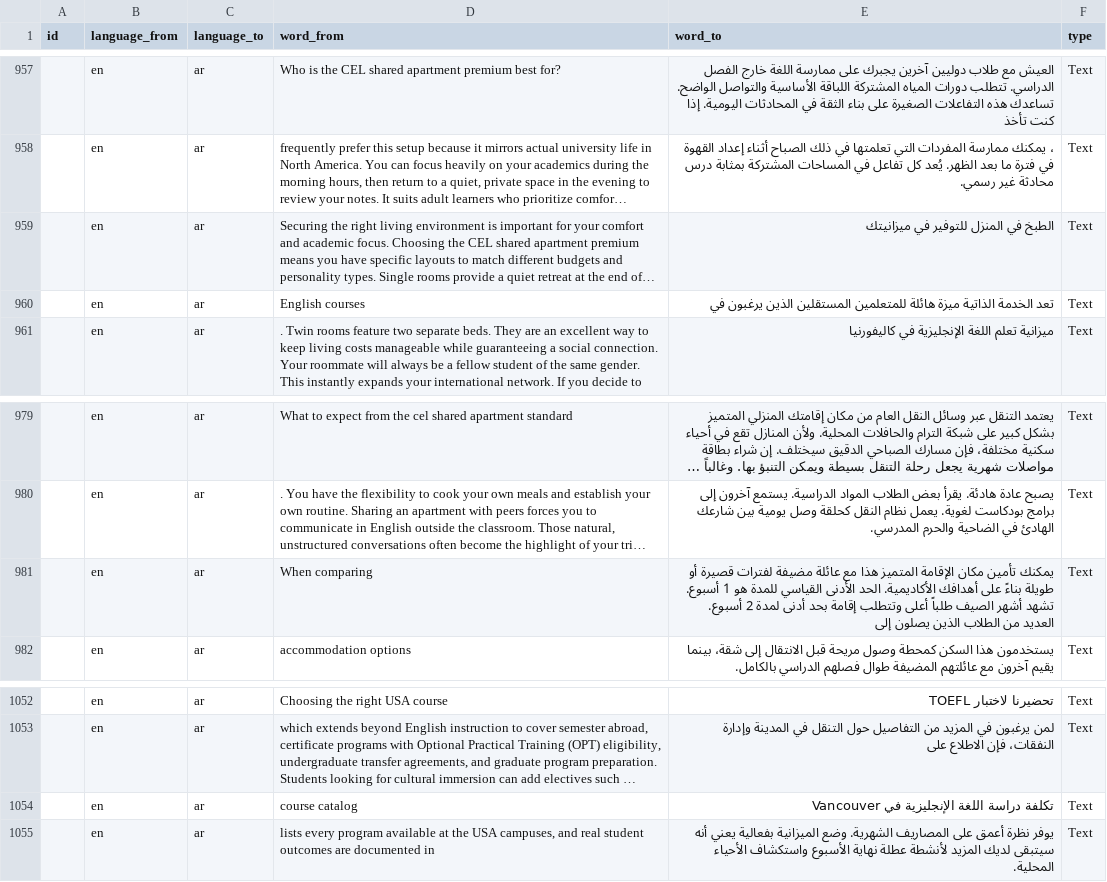
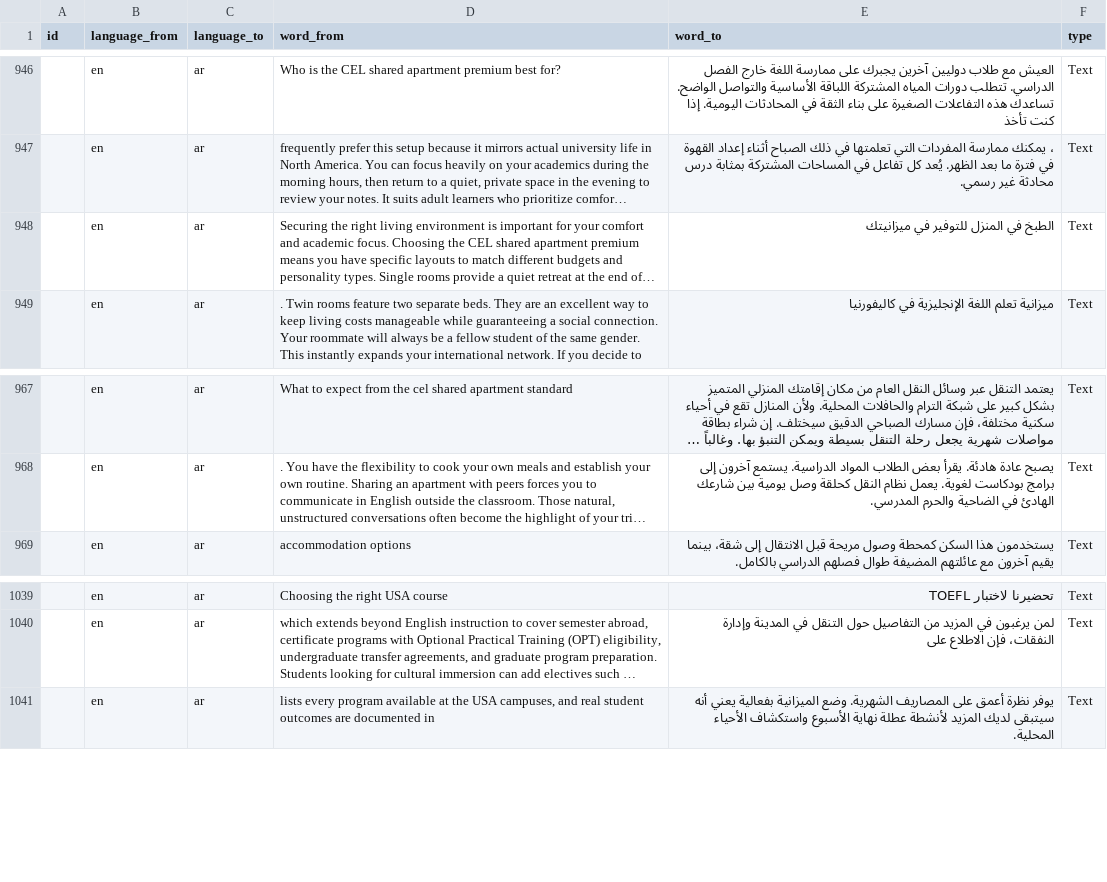
Before and after one commit to cagdasunal/CEL, a CSV file: docs/admin/weglot-imports/ar.csv, drawn as a sheet; only a part is shown, gaps mark what is left out; long unchanged cells end in …; the diff covers the shown part only; the diff names each change by its address in the sheet, - before the commit and + after, or states it on an @@ line.

```diff
--- a/docs/admin/weglot-imports/ar.csv
+++ b/docs/admin/weglot-imports/ar.csv
-row 960:  | en | ar | English courses | تعد الخدمة الذاتية ميزة هائلة للمتعلمين المستقلين الذين يرغبون في | Text
-row 981:  | en | ar | When comparing | يمكنك تأمين مكان الإقامة المتميز هذا مع عائلة مضيفة لفترات قصيرة أو طويلة بناءً على أهدافك الأكاديمية. الحد الأدنى القياسي للمدة هو 1 أسبوع. تشهد أشهر الصيف طلباً أعلى وتتطلب إقامة بحد أدنى لمدة 2 أسبوع. العديد من الطلاب الذين يصلون إلى | Text
-row 1054:  | en | ar | course catalog | تكلفة دراسة اللغة الإنجليزية في Vancouver | Text
```
Also changed, not shown: 11 removed rows elsewhere in this file, 13 other files.
